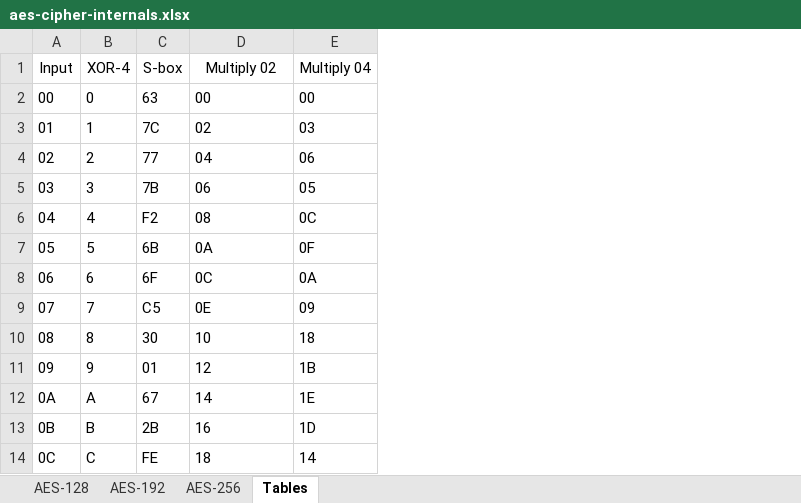
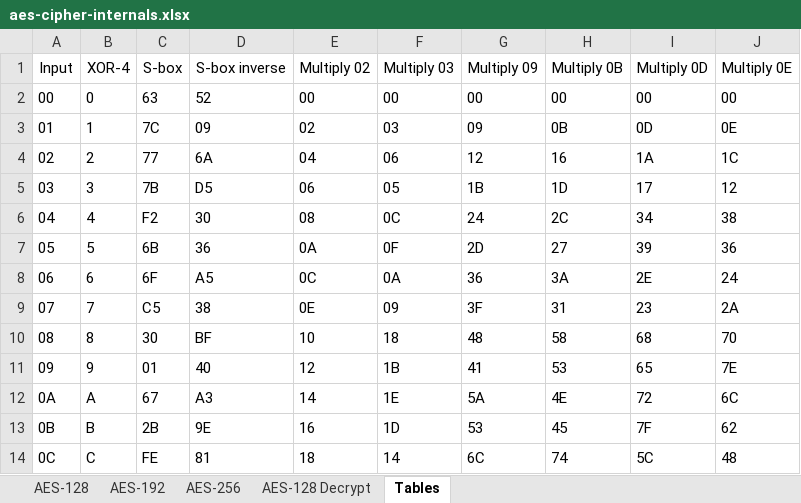
Before and after one commit to nayuki/Nayuki-web-published-code, an Excel workbook: aes-cipher-internals-in-excel/aes-cipher-internals.xlsx, sheet Tables, drawn as a sheet; only a part is shown; values as stored, in another font and other column widths than the file's, no borders; the diff covers the shown part only; the diff names each change by its address in the sheet, - before the commit and + after, or states it on an @@ line.

```diff
--- a/aes-cipher-internals-in-excel/aes-cipher-internals.xlsx (sheet Tables)
+++ b/aes-cipher-internals-in-excel/aes-cipher-internals.xlsx (sheet Tables)
+sheet tab: AES-128 Decrypt
+column F, rows 1-14: Multiply 03 | 00 | 03 | 06 | 05 | 0C | 0F | 0A | 09 | 18 | 1B | 1E | 1D | 14
+column G, rows 1-14: Multiply 09 | 00 | 09 | 12 | 1B | 24 | 2D | 36 | 3F | 48 | 41 | 5A | 53 | 6C
+column H, rows 1-14: Multiply 0B | 00 | 0B | 16 | 1D | 2C | 27 | 3A | 31 | 58 | 53 | 4E | 45 | 74
+column I, rows 1-14: Multiply 0D | 00 | 0D | 1A | 17 | 34 | 39 | 2E | 23 | 68 | 65 | 72 | 7F | 5C
+column J, rows 1-14: Multiply 0E | 00 | 0E | 1C | 12 | 38 | 36 | 24 | 2A | 70 | 7E | 6C | 62 | 48
-D1: Multiply 02
+D1: S-box inverse
-E1: Multiply 04
+E1: Multiply 02
-D2: 00
+D2: 52
-D3: 02
+D3: 09
-E3: 03
+E3: 02
-D4: 04
+D4: 6A
-E4: 06
+E4: 04
-D5: 06
+D5: D5
-E5: 05
+E5: 06
-D6: 08
+D6: 30
-E6: 0C
+E6: 08
-D7: 0A
+D7: 36
-E7: 0F
+E7: 0A
-D8: 0C
+D8: A5
-E8: 0A
+E8: 0C
-D9: 0E
+D9: 38
-E9: 09
+E9: 0E
-D10: 10
+D10: BF
-E10: 18
+E10: 10
-D11: 12
+D11: 40
-E11: 1B
+E11: 12
-D12: 14
+D12: A3
-E12: 1E
+E12: 14
-D13: 16
+D13: 9E
-E13: 1D
+E13: 16
-D14: 18
+D14: 81
-E14: 14
+E14: 18
```
Also changed, not shown: 485 edited cells elsewhere in this sheet, sheet AES-128, sheet AES-192, sheet AES-256, des-cipher-internals-in-excel/des-cipher-internals.xlsx, 2 other files.
